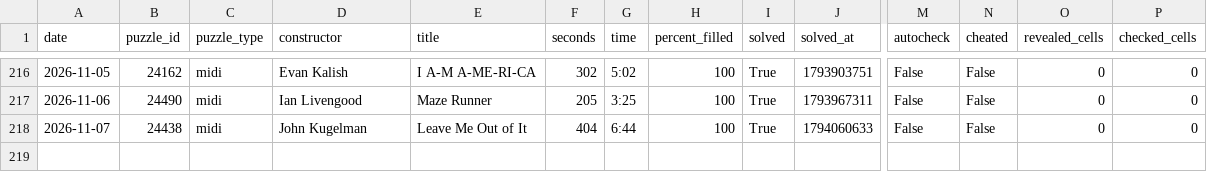
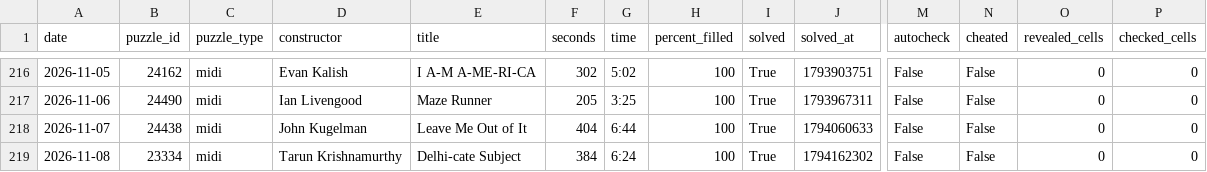
Before and after one commit to daanvdweijden/daanvdweijden.github.io, a CSV file: midi_scores.csv, drawn as a sheet; only a part is shown, gaps mark what is left out; rows hold the shown columns only; the diff names each change by its address in the sheet, - before the commit and + after, or states it on an @@ line.

```diff
--- a/midi_scores.csv
+++ b/midi_scores.csv
+row 219: 2026-11-08 | 23334 | midi | Tarun Krishnamurthy | Delhi-cate Subject | 384 | 6:24 | 100 | True | 1794162302 | False | False | 0 | 0
```
Also changed, not shown: crux_scores.csv, 1 other file.
